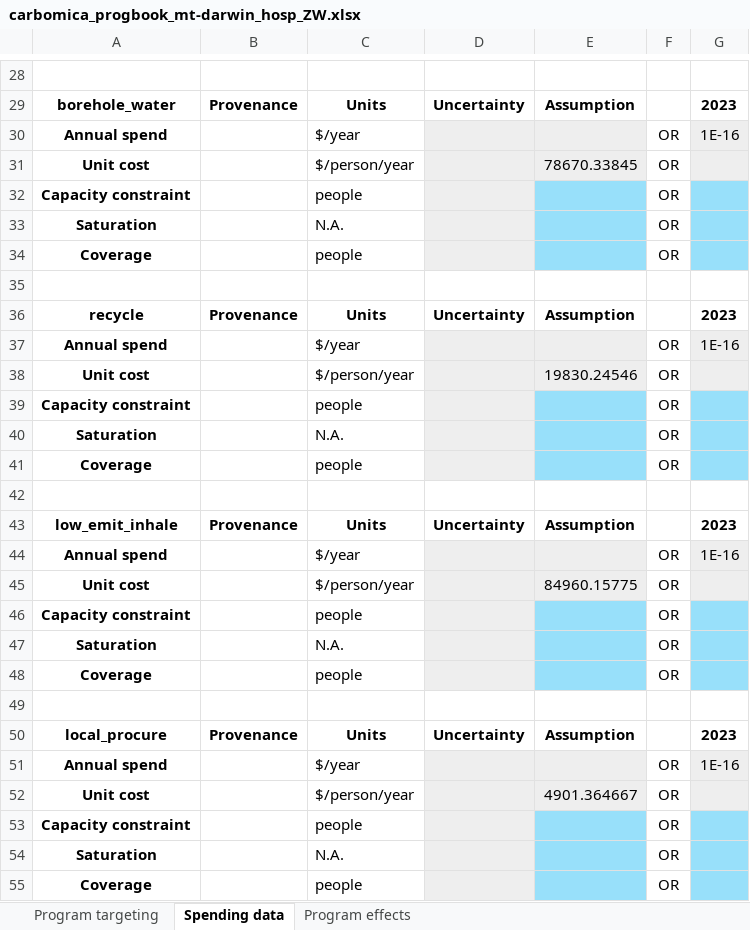
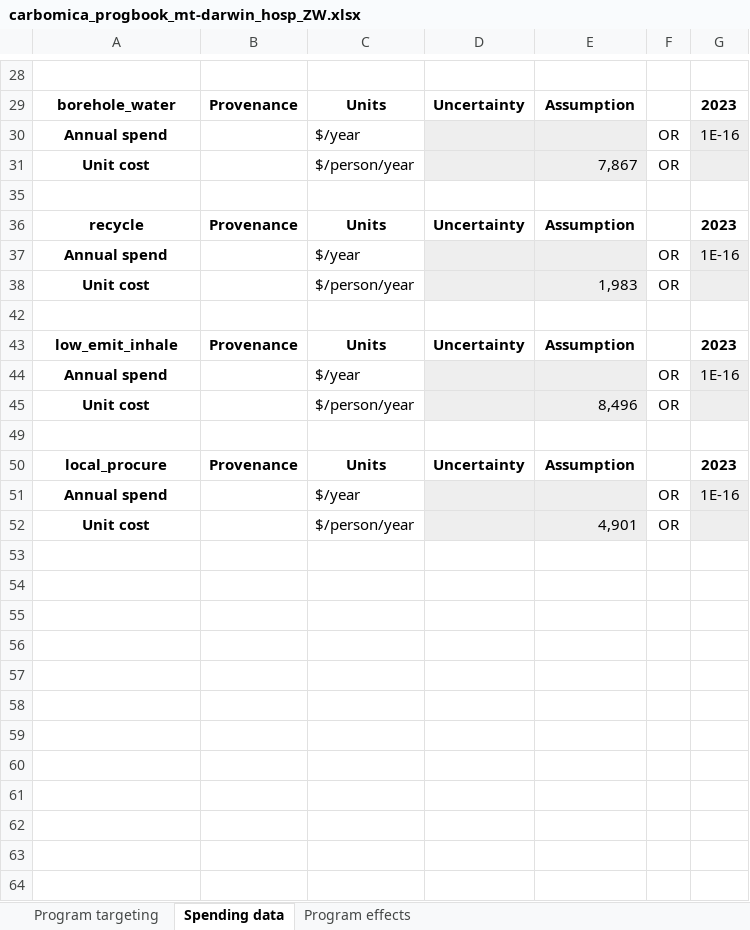
Before and after one commit to paddingtonmbata/carbomica, an Excel workbook: books/carbomica_progbook_mt-darwin_hosp_ZW.xlsx, sheet Spending data, drawn as a sheet; only a part is shown, gaps mark what is left out; values as stored, in another font and other column widths than the file's, no borders; conditional formats not drawn; the diff covers the shown part only; the diff names each change by its address in the sheet, - before the commit and + after, or states it on an @@ line.

```diff
--- a/books/carbomica_progbook_mt-darwin_hosp_ZW.xlsx (sheet Spending data)
+++ b/books/carbomica_progbook_mt-darwin_hosp_ZW.xlsx (sheet Spending data)
-E31: 78670.33845
+E31: 7,867
@@ row 32 hidden: Capacity constraint |  | people |  |  | OR @@
@@ row 33 hidden: Saturation |  | N.A. |  |  | OR @@
@@ row 34 hidden: Coverage |  | people |  |  | OR @@
-E38: 19830.24546
+E38: 1,983
@@ row 39 hidden: Capacity constraint |  | people |  |  | OR @@
@@ row 40 hidden: Saturation |  | N.A. |  |  | OR @@
@@ row 41 hidden: Coverage |  | people |  |  | OR @@
-E45: 84960.15775
+E45: 8,496
@@ row 46 hidden: Capacity constraint |  | people |  |  | OR @@
@@ row 47 hidden: Saturation |  | N.A. |  |  | OR @@
@@ row 48 hidden: Coverage |  | people |  |  | OR @@
-E52: 4901.364667
+E52: 4,901
@@ row 53 hidden: Capacity constraint |  | people |  |  | OR @@
@@ row 54 hidden: Saturation |  | N.A. |  |  | OR @@
@@ row 55 hidden: Coverage |  | people |  |  | OR @@
```
Also changed, not shown: 12 hidden or unhidden rows and 4 edited cells elsewhere in this sheet, sheet Program effects, 4 other files.
